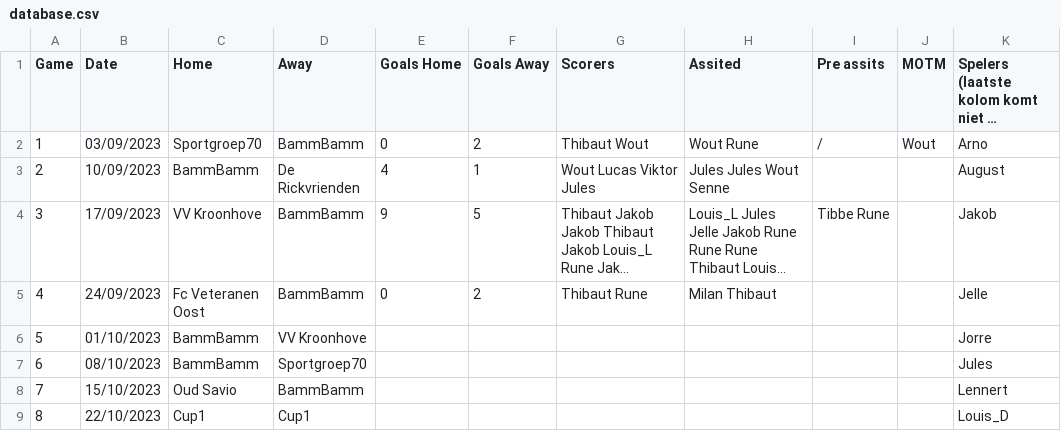
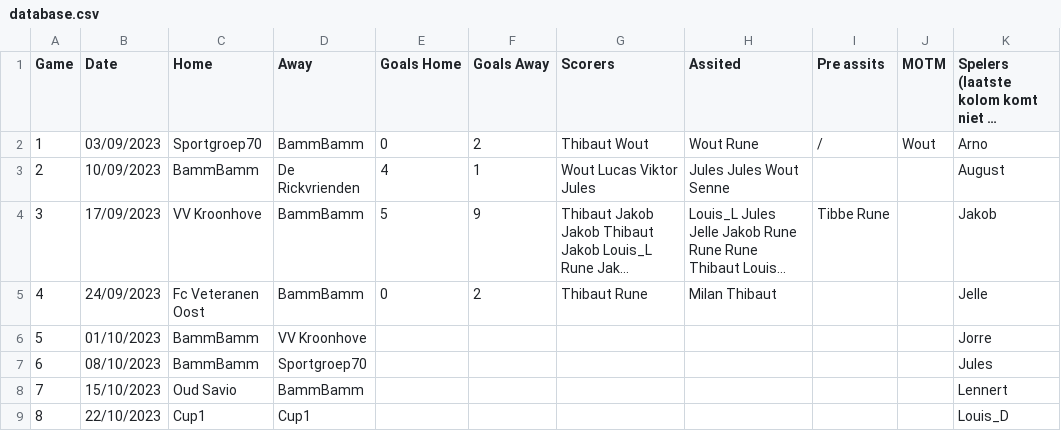
Before and after one commit to 01032213/website_bammbamm, a CSV file: Website_soccer_final/assets/database.csv, drawn as a sheet; only a part is shown; long unchanged cells end in …; the diff names each change by its address in the sheet, - before the commit and + after, or states it on an @@ line.

Commit message:
Update database.csv
5-9 nr 9-5 stond verkeerd

```diff
--- a/Website_soccer_final/assets/database.csv
+++ b/Website_soccer_final/assets/database.csv
-E4 (Goals Home): 9
+E4 (Goals Home): 5
-F4 (Goals Away): 5
+F4 (Goals Away): 9
```
